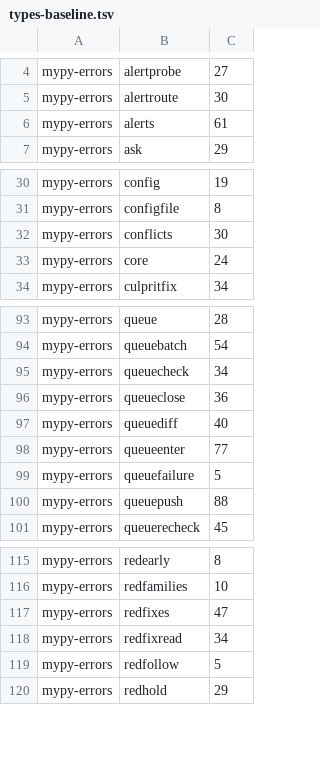
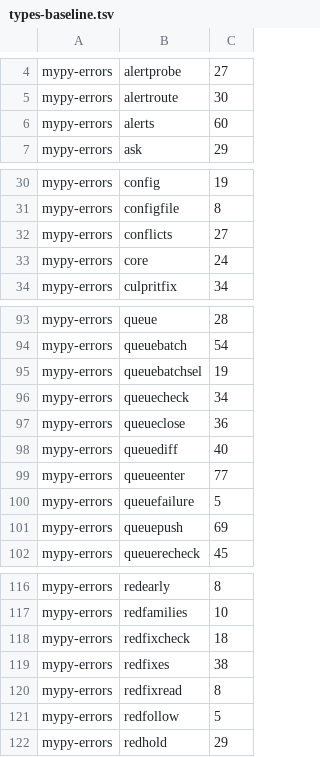
Before and after one commit to pawelkrupinski/agentctl, a TSV file: quality/types-baseline.tsv, drawn as a sheet; only a part is shown, gaps mark what is left out; the diff covers the shown part only.

```diff
--- a/quality/types-baseline.tsv
+++ b/quality/types-baseline.tsv
@@ -5,3 +5,3 @@ mypy-errors	alertprobe	27
 mypy-errors	alertroute	30
-mypy-errors	alerts	61
+mypy-errors	alerts	60
 mypy-errors	ask	29
@@ -31,3 +31,3 @@ mypy-errors	config	19
 mypy-errors	configfile	8
-mypy-errors	conflicts	30
+mypy-errors	conflicts	27
 mypy-errors	core	24
@@ -94,2 +94,3 @@ mypy-errors	queue	28
 mypy-errors	queuebatch	54
+mypy-errors	queuebatchsel	19
 mypy-errors	queuecheck	34
@@ -99,3 +100,3 @@ mypy-errors	queueenter	77
 mypy-errors	queuefailure	5
-mypy-errors	queuepush	88
+mypy-errors	queuepush	69
 mypy-errors	queuerecheck	45
@@ -116,4 +117,5 @@ mypy-errors	redearly	8
 mypy-errors	redfamilies	10
-mypy-errors	redfixes	47
-mypy-errors	redfixread	34
+mypy-errors	redfixcheck	18
+mypy-errors	redfixes	38
+mypy-errors	redfixread	8
 mypy-errors	redfollow	5
```
Also changed, not shown: 2 edited cells elsewhere in this file, quality/quality-baseline.tsv.
